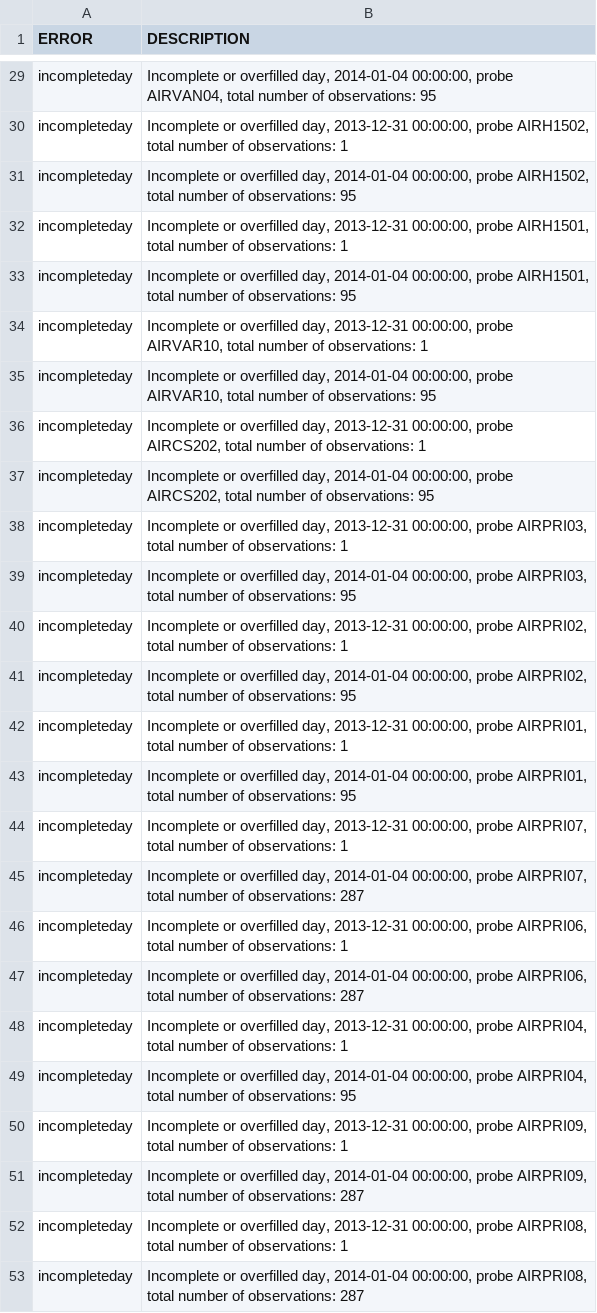
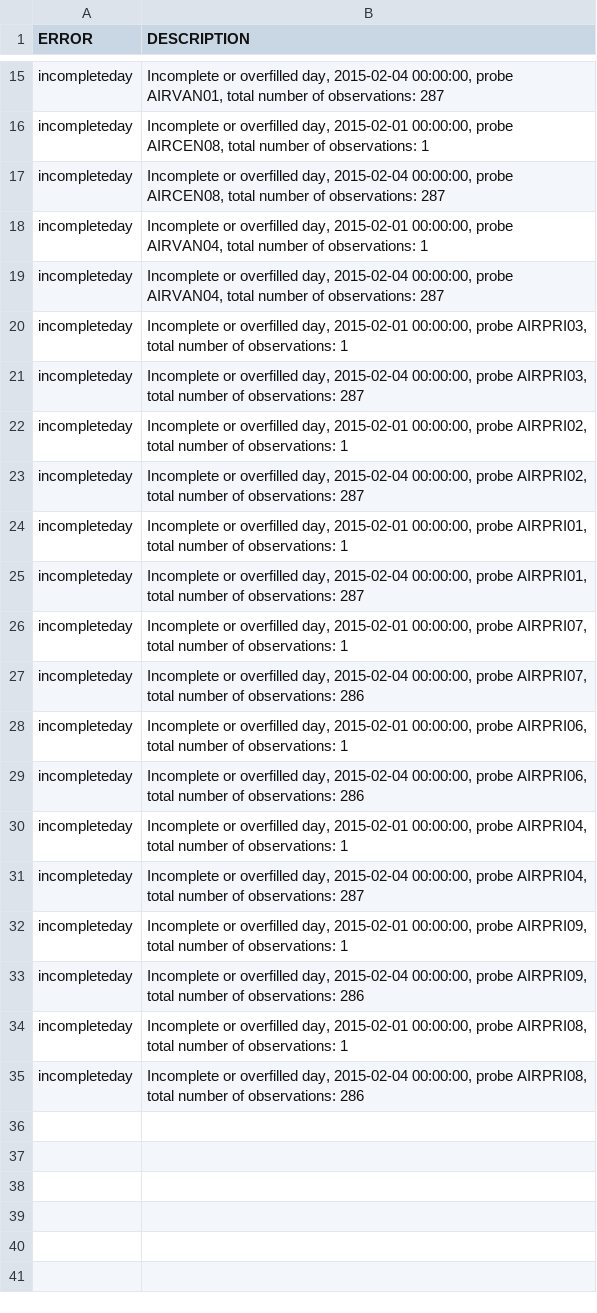
Before and after one commit to grandadmiral-thrawn/smashDB, a CSV file: mylog_airtemp.log.csv, drawn as a sheet; only a part is shown, gaps mark what is left out; the diff covers the shown part only.

```diff
--- a/mylog_airtemp.log.csv
+++ b/mylog_airtemp.log.csv
@@ -29,25 +15,21 @@
-"incompleteday","Incomplete or overfilled day, 2014-01-04 00:00:00, probe AIRVAN04, total number of observations: 95"
-"incompleteday","Incomplete or overfilled day, 2013-12-31 00:00:00, probe AIRH1502, total number of observations: 1"
-"incompleteday","Incomplete or overfilled day, 2014-01-04 00:00:00, probe AIRH1502, total number of observations: 95"
-"incompleteday","Incomplete or overfilled day, 2013-12-31 00:00:00, probe AIRH1501, total number of observations: 1"
-"incompleteday","Incomplete or overfilled day, 2014-01-04 00:00:00, probe AIRH1501, total number of observations: 95"
-"incompleteday","Incomplete or overfilled day, 2013-12-31 00:00:00, probe AIRVAR10, total number of observations: 1"
-"incompleteday","Incomplete or overfilled day, 2014-01-04 00:00:00, probe AIRVAR10, total number of observations: 95"
-"incompleteday","Incomplete or overfilled day, 2013-12-31 00:00:00, probe AIRCS202, total number of observations: 1"
-"incompleteday","Incomplete or overfilled day, 2014-01-04 00:00:00, probe AIRCS202, total number of observations: 95"
-"incompleteday","Incomplete or overfilled day, 2013-12-31 00:00:00, probe AIRPRI03, total number of observations: 1"
-"incompleteday","Incomplete or overfilled day, 2014-01-04 00:00:00, probe AIRPRI03, total number of observations: 95"
-"incompleteday","Incomplete or overfilled day, 2013-12-31 00:00:00, probe AIRPRI02, total number of observations: 1"
-"incompleteday","Incomplete or overfilled day, 2014-01-04 00:00:00, probe AIRPRI02, total number of observations: 95"
-"incompleteday","Incomplete or overfilled day, 2013-12-31 00:00:00, probe AIRPRI01, total number of observations: 1"
-"incompleteday","Incomplete or overfilled day, 2014-01-04 00:00:00, probe AIRPRI01, total number of observations: 95"
-"incompleteday","Incomplete or overfilled day, 2013-12-31 00:00:00, probe AIRPRI07, total number of observations: 1"
-"incompleteday","Incomplete or overfilled day, 2014-01-04 00:00:00, probe AIRPRI07, total number of observations: 287"
-"incompleteday","Incomplete or overfilled day, 2013-12-31 00:00:00, probe AIRPRI06, total number of observations: 1"
-"incompleteday","Incomplete or overfilled day, 2014-01-04 00:00:00, probe AIRPRI06, total number of observations: 287"
-"incompleteday","Incomplete or overfilled day, 2013-12-31 00:00:00, probe AIRPRI04, total number of observations: 1"
-"incompleteday","Incomplete or overfilled day, 2014-01-04 00:00:00, probe AIRPRI04, total number of observations: 95"
-"incompleteday","Incomplete or overfilled day, 2013-12-31 00:00:00, probe AIRPRI09, total number of observations: 1"
-"incompleteday","Incomplete or overfilled day, 2014-01-04 00:00:00, probe AIRPRI09, total number of observations: 287"
-"incompleteday","Incomplete or overfilled day, 2013-12-31 00:00:00, probe AIRPRI08, total number of observations: 1"
-"incompleteday","Incomplete or overfilled day, 2014-01-04 00:00:00, probe AIRPRI08, total number of observations: 287"
+"incompleteday","Incomplete or overfilled day, 2015-02-04 00:00:00, probe AIRVAN01, total number of observations: 287"
+"incompleteday","Incomplete or overfilled day, 2015-02-01 00:00:00, probe AIRCEN08, total number of observations: 1"
+"incompleteday","Incomplete or overfilled day, 2015-02-04 00:00:00, probe AIRCEN08, total number of observations: 287"
+"incompleteday","Incomplete or overfilled day, 2015-02-01 00:00:00, probe AIRVAN04, total number of observations: 1"
+"incompleteday","Incomplete or overfilled day, 2015-02-04 00:00:00, probe AIRVAN04, total number of observations: 287"
+"incompleteday","Incomplete or overfilled day, 2015-02-01 00:00:00, probe AIRPRI03, total number of observations: 1"
+"incompleteday","Incomplete or overfilled day, 2015-02-04 00:00:00, probe AIRPRI03, total number of observations: 287"
+"incompleteday","Incomplete or overfilled day, 2015-02-01 00:00:00, probe AIRPRI02, total number of observations: 1"
+"incompleteday","Incomplete or overfilled day, 2015-02-04 00:00:00, probe AIRPRI02, total number of observations: 287"
+"incompleteday","Incomplete or overfilled day, 2015-02-01 00:00:00, probe AIRPRI01, total number of observations: 1"
+"incompleteday","Incomplete or overfilled day, 2015-02-04 00:00:00, probe AIRPRI01, total number of observations: 287"
+"incompleteday","Incomplete or overfilled day, 2015-02-01 00:00:00, probe AIRPRI07, total number of observations: 1"
+"incompleteday","Incomplete or overfilled day, 2015-02-04 00:00:00, probe AIRPRI07, total number of observations: 286"
+"incompleteday","Incomplete or overfilled day, 2015-02-01 00:00:00, probe AIRPRI06, total number of observations: 1"
+"incompleteday","Incomplete or overfilled day, 2015-02-04 00:00:00, probe AIRPRI06, total number of observations: 286"
+"incompleteday","Incomplete or overfilled day, 2015-02-01 00:00:00, probe AIRPRI04, total number of observations: 1"
+"incompleteday","Incomplete or overfilled day, 2015-02-04 00:00:00, probe AIRPRI04, total number of observations: 287"
+"incompleteday","Incomplete or overfilled day, 2015-02-01 00:00:00, probe AIRPRI09, total number of observations: 1"
+"incompleteday","Incomplete or overfilled day, 2015-02-04 00:00:00, probe AIRPRI09, total number of observations: 286"
+"incompleteday","Incomplete or overfilled day, 2015-02-01 00:00:00, probe AIRPRI08, total number of observations: 1"
+"incompleteday","Incomplete or overfilled day, 2015-02-04 00:00:00, probe AIRPRI08, total number of observations: 286"
```
Also changed, not shown: 14 removed rows and 13 edited cells elsewhere in this file, mylog_lys.csv, mylog_wind.log.csv, 5 other files.
